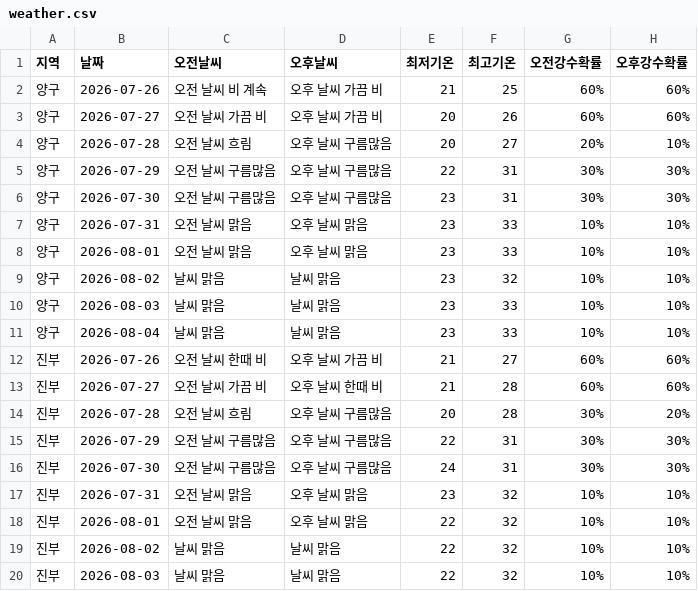
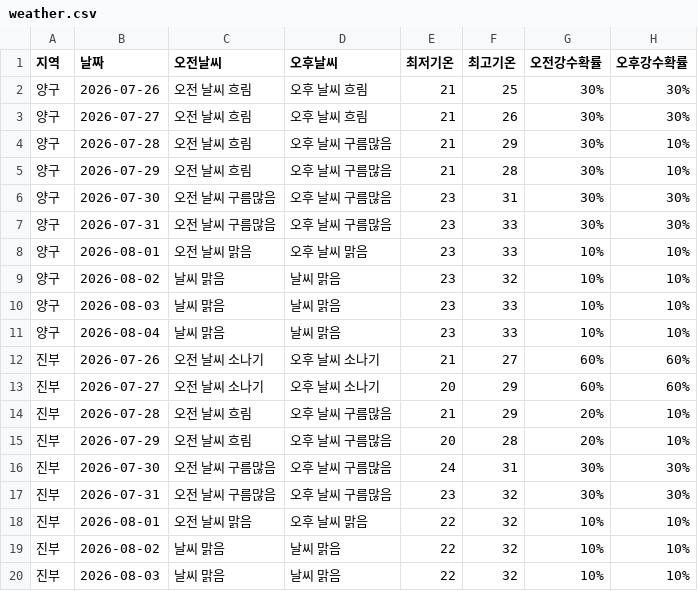
Before and after one commit to wngml7055/potato-times, a CSV file: data/weather.csv, drawn as a sheet; only a part is shown; the diff covers the shown part only.

```diff
--- a/data/weather.csv
+++ b/data/weather.csv
@@ -1,8 +1,8 @@
 지역,날짜,오전날씨,오후날씨,최저기온,최고기온,오전강수확률,오후강수확률
-양구,2026-07-26,오전 날씨 비 계속,오후 날씨 가끔 비,21,25,60%,60%
-양구,2026-07-27,오전 날씨 가끔 비,오후 날씨 가끔 비,20,26,60%,60%
-양구,2026-07-28,오전 날씨 흐림,오후 날씨 구름많음,20,27,20%,10%
-양구,2026-07-29,오전 날씨 구름많음,오후 날씨 구름많음,22,31,30%,30%
+양구,2026-07-26,오전 날씨 흐림,오후 날씨 흐림,21,25,30%,30%
+양구,2026-07-27,오전 날씨 흐림,오후 날씨 흐림,21,26,30%,30%
+양구,2026-07-28,오전 날씨 흐림,오후 날씨 구름많음,21,29,30%,10%
+양구,2026-07-29,오전 날씨 흐림,오후 날씨 구름많음,21,28,30%,10%
 양구,2026-07-30,오전 날씨 구름많음,오후 날씨 구름많음,23,31,30%,30%
-양구,2026-07-31,오전 날씨 맑음,오후 날씨 맑음,23,33,10%,10%
+양구,2026-07-31,오전 날씨 구름많음,오후 날씨 구름많음,23,33,30%,30%
 양구,2026-08-01,오전 날씨 맑음,오후 날씨 맑음,23,33,10%,10%
@@ -11,8 +11,8 @@
 양구,2026-08-04,날씨 맑음,날씨 맑음,23,33,10%,10%
-진부,2026-07-26,오전 날씨 한때 비,오후 날씨 가끔 비,21,27,60%,60%
-진부,2026-07-27,오전 날씨 가끔 비,오후 날씨 한때 비,21,28,60%,60%
-진부,2026-07-28,오전 날씨 흐림,오후 날씨 구름많음,20,28,30%,20%
-진부,2026-07-29,오전 날씨 구름많음,오후 날씨 구름많음,22,31,30%,30%
+진부,2026-07-26,오전 날씨 소나기,오후 날씨 소나기,21,27,60%,60%
+진부,2026-07-27,오전 날씨 소나기,오후 날씨 소나기,20,29,60%,60%
+진부,2026-07-28,오전 날씨 흐림,오후 날씨 구름많음,21,29,20%,10%
+진부,2026-07-29,오전 날씨 흐림,오후 날씨 구름많음,20,28,20%,10%
 진부,2026-07-30,오전 날씨 구름많음,오후 날씨 구름많음,24,31,30%,30%
-진부,2026-07-31,오전 날씨 맑음,오후 날씨 맑음,23,32,10%,10%
+진부,2026-07-31,오전 날씨 구름많음,오후 날씨 구름많음,23,32,30%,30%
 진부,2026-08-01,오전 날씨 맑음,오후 날씨 맑음,22,32,10%,10%
```
Also changed, not shown: 51 edited cells elsewhere in this file.
